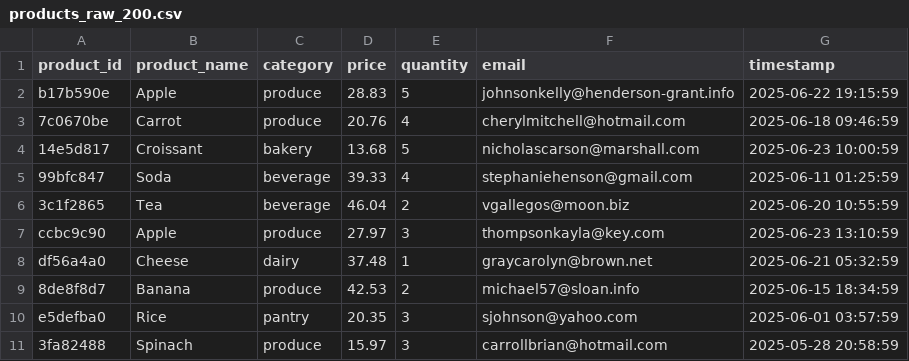
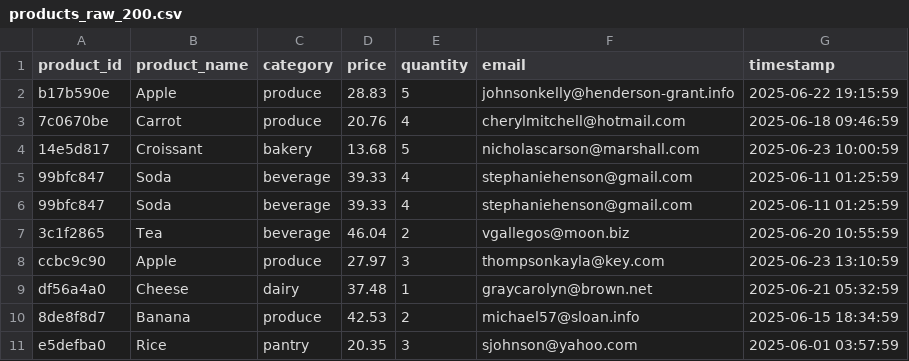
Before and after one commit to likid0/2620-Ceph-Zerotrust-Lakehouse-Repo, a CSV file: Lakehouse/notebooks/products_raw_200.csv, drawn as a sheet; only a part is shown; the shorter side is filled out with more unchanged rows; the diff names each change by its address in the sheet, - before the commit and + after, or states it on an @@ line.

```diff
--- a/Lakehouse/notebooks/products_raw_200.csv
+++ b/Lakehouse/notebooks/products_raw_200.csv
+row 6: 99bfc847 | Soda | beverage | 39.33 | 4 | stephaniehenson@gmail.com | 2025-06-11 01:25:59
```
Also changed, not shown: 15 other files.
